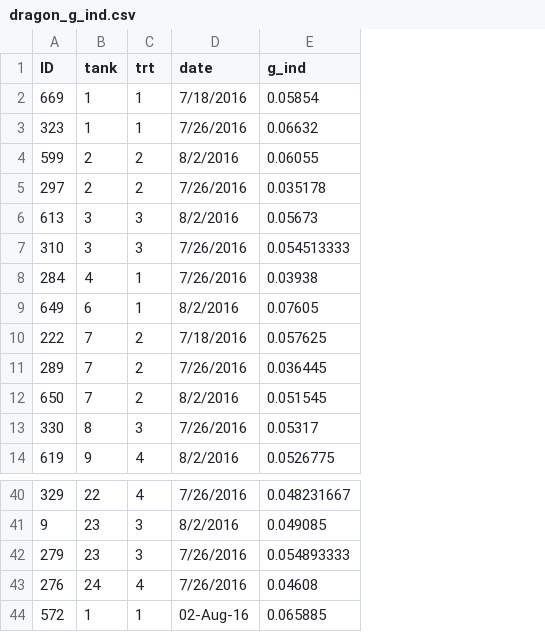
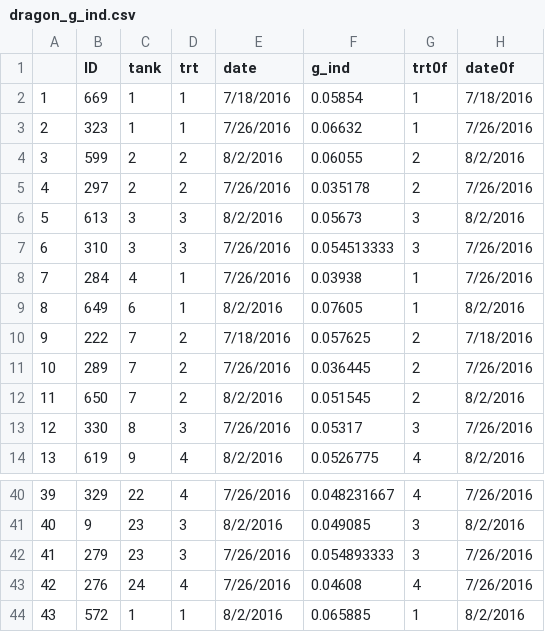
Before and after one commit to briannahenry/Mesocosm2, a CSV file: dragon_g_ind.csv, drawn as a sheet; only a part is shown, gaps mark what is left out; addresses are those after the commit; the diff names each change by its address in the sheet, - before the commit and + after, or states it on an @@ line.

Commit message:
Add files via upload

```diff
--- a/dragon_g_ind.csv
+++ b/dragon_g_ind.csv
+column A, rows 2-14: 1 | 2 | 3 | 4 | 5 | 6 | 7 | 8 | 9 | 10 | 11 | 12 | 13; rows 40-44: 39 | 40 | 41 | 42 | 43
+column G (trt0f), rows 2-14: 1 | 1 | 2 | 2 | 3 | 3 | 1 | 1 | 2 | 2 | 2 | 3 | 4; rows 40-44: 4 | 3 | 3 | 4 | 1
+column H (date0f), rows 2-14: 7/18/2016 | 7/26/2016 | 8/2/2016 | 7/26/2016 | 8/2/2016 | 7/26/2016 | 7/26/2016 | 8/2/2016 | 7/18/2016 | 7/26/2016 | 8/2/2016 | 7/26/2016 | 8/2/2016; rows 40-44: 7/26/2016 | 8/2/2016 | 7/26/2016 | 7/26/2016 | 8/2/2016
-E44 (date): 02-Aug-16
+E44 (date): 8/2/2016
```
